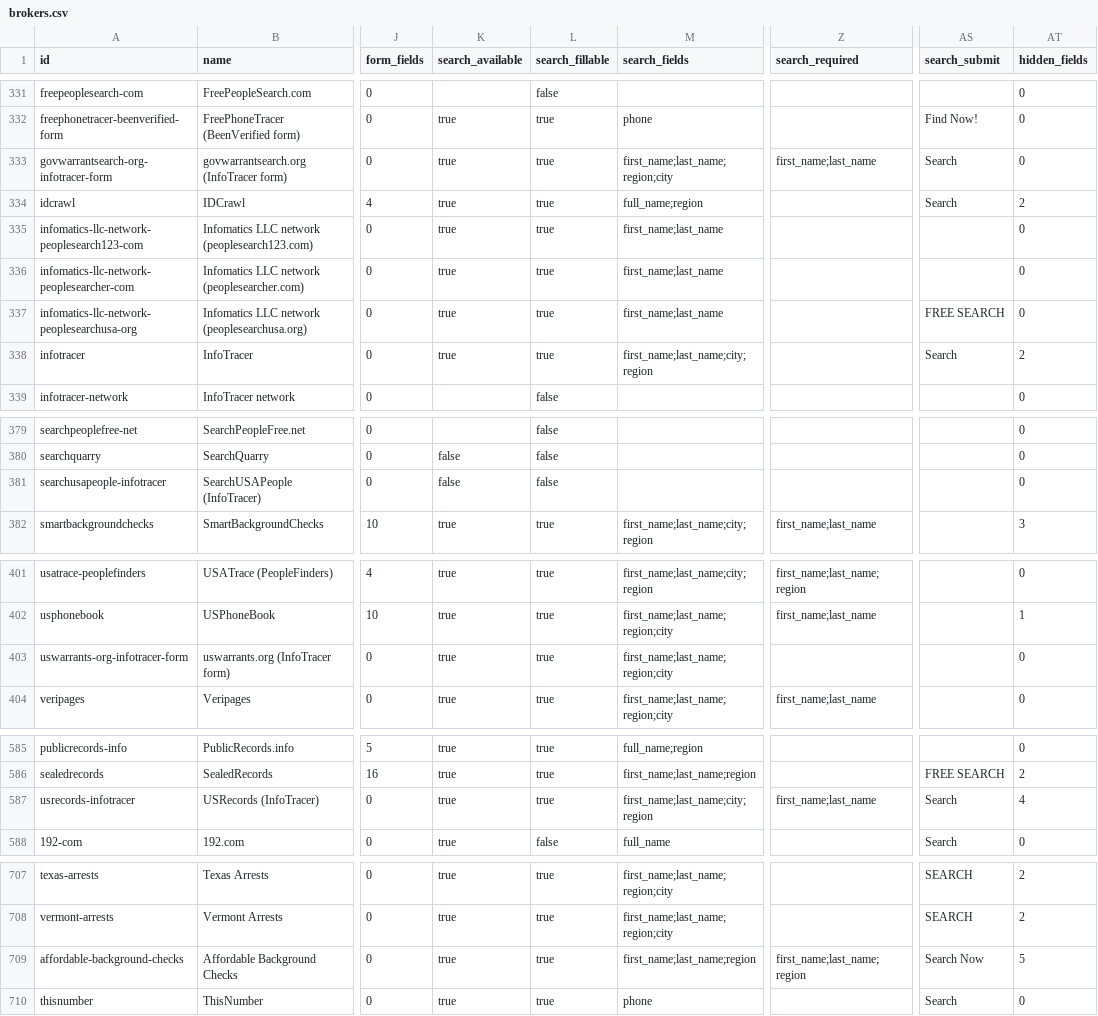
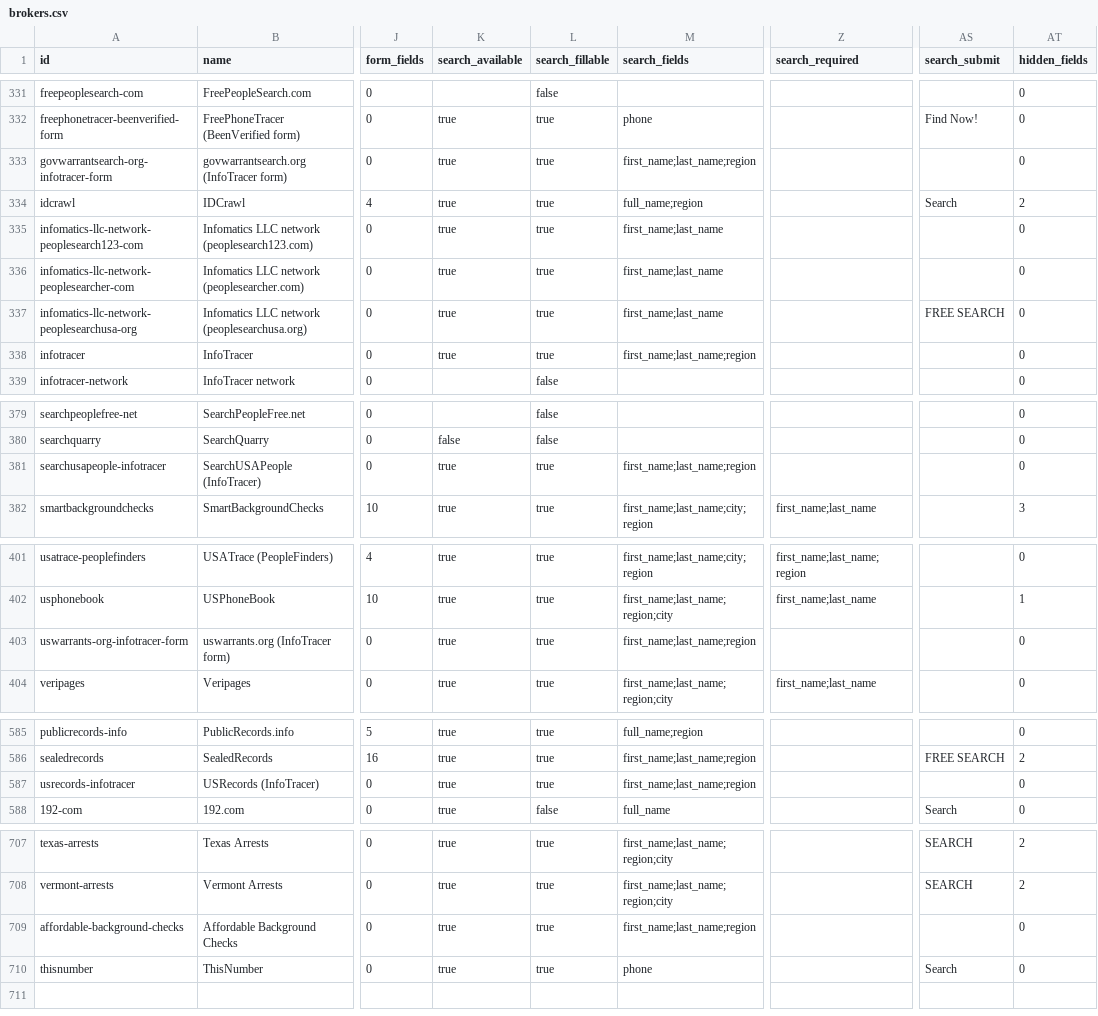
Before and after one commit to cvs0/data-brokers-list, a CSV file: data/v4/brokers.csv, drawn as a sheet; only a part is shown, gaps mark what is left out; the diff names each change by its address in the sheet, - before the commit and + after, or states it on an @@ line.

Commit message:
v4: InfoTracer-funnel brokers search InfoTracer's /loading/ flow (govwarrantsearch, uswarrants, usrecords, infotracer, searchusapeople, affordable-background-checks); paywall:false override (checked 2026-10-19)

```diff
--- a/data/v4/brokers.csv
+++ b/data/v4/brokers.csv
-M333 (search_fields): first_name;last_name;region;city
+M333 (search_fields): first_name;last_name;region
-Z333 (search_required): first_name;last_name
+Z333 (search_required): (empty)
-AS333 (search_submit): Search
+AS333 (search_submit): (empty)
-M338 (search_fields): first_name;last_name;city;region
+M338 (search_fields): first_name;last_name;region
-AS338 (search_submit): Search
+AS338 (search_submit): (empty)
-AT338 (hidden_fields): 2
+AT338 (hidden_fields): 0
-K381 (search_available): false
+K381 (search_available): true
-L381 (search_fillable): false
+L381 (search_fillable): true
-M381 (search_fields): (empty)
+M381 (search_fields): first_name;last_name;region
-M403 (search_fields): first_name;last_name;region;city
+M403 (search_fields): first_name;last_name;region
-M587 (search_fields): first_name;last_name;city;region
+M587 (search_fields): first_name;last_name;region
-Z587 (search_required): first_name;last_name
+Z587 (search_required): (empty)
-AS587 (search_submit): Search
+AS587 (search_submit): (empty)
-AT587 (hidden_fields): 4
+AT587 (hidden_fields): 0
-Z709 (search_required): first_name;last_name;region
+Z709 (search_required): (empty)
-AS709 (search_submit): Search Now
+AS709 (search_submit): (empty)
-AT709 (hidden_fields): 5
+AT709 (hidden_fields): 0
```
Also changed, not shown: 4 other files.
